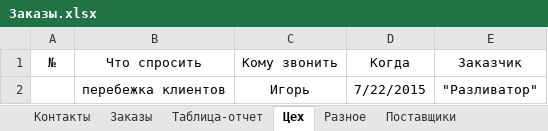
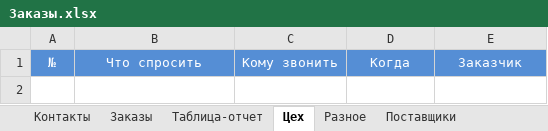
Before and after one commit to novapack/Work, an Excel workbook: Заказы/Заказы.xlsx, sheet Цех, drawn as a sheet; values as stored, in another font and other column widths than the file's, no borders; the diff names each change by its address in the sheet, - before the commit and + after, or states it on an @@ line.

```diff
--- a/Заказы/Заказы.xlsx (sheet Цех)
+++ b/Заказы/Заказы.xlsx (sheet Цех)
@@ A1:E1 fill: none → #558ED5, text colour: black → #FFFFFF @@
-row 2:  | перебежка клиентов | Игорь | 7/22/2015 | "Разливатор"
```
Also changed, not shown: sheet Контакты, sheet Таблица-отчет, sheet Заказы, sheet Завершенные, sheet Несостоявшиеся, sheet Разное, 2 other files.
